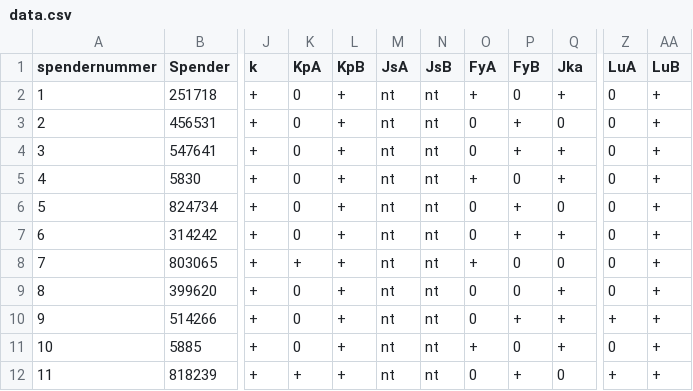
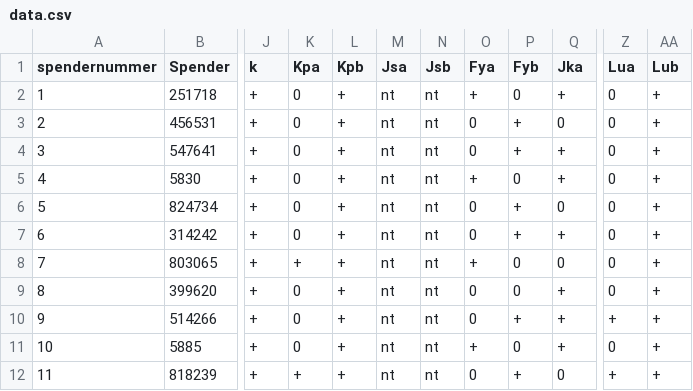
Before and after one commit to leonardaugustus/BaA_Code, a CSV file: data.csv, drawn as a sheet; only a part is shown, gaps mark what is left out; the diff names each change by its address in the sheet, - before the commit and + after, or states it on an @@ line.

```diff
--- a/data.csv
+++ b/data.csv
-K1: KpA
+K1: Kpa
-L1: KpB
+L1: Kpb
-M1: JsA
+M1: Jsa
-N1: JsB
+N1: Jsb
-O1: FyA
+O1: Fya
-P1: FyB
+P1: Fyb
-Z1: LuA
+Z1: Lua
-AA1: LuB
+AA1: Lub
```
Also changed, not shown: 8 other files.
